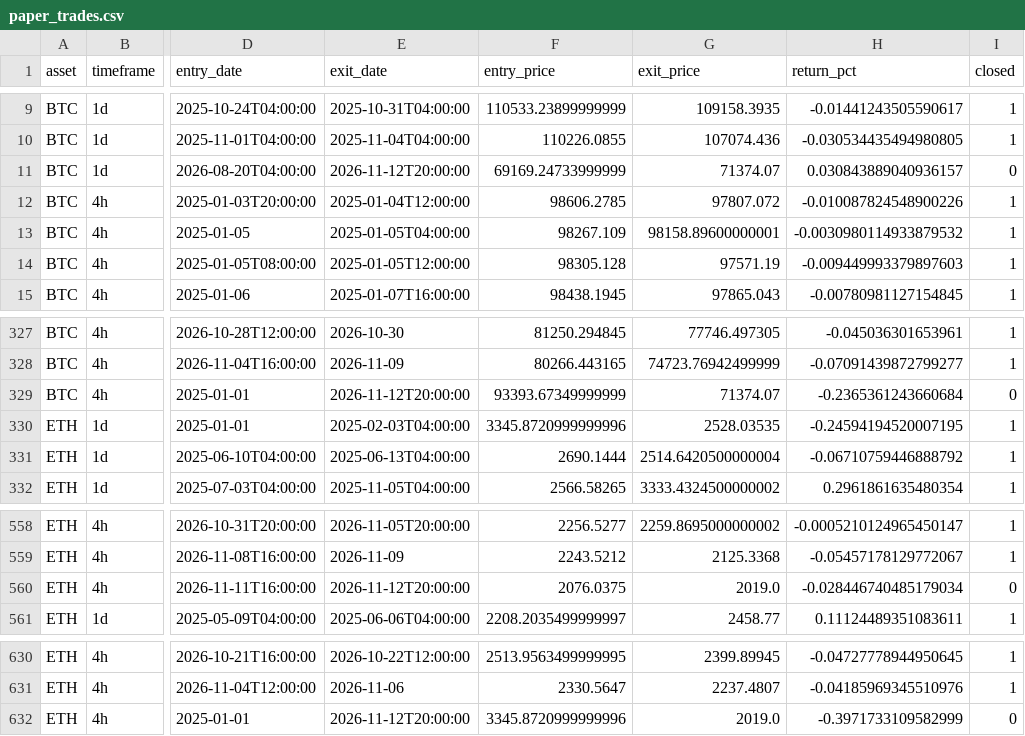
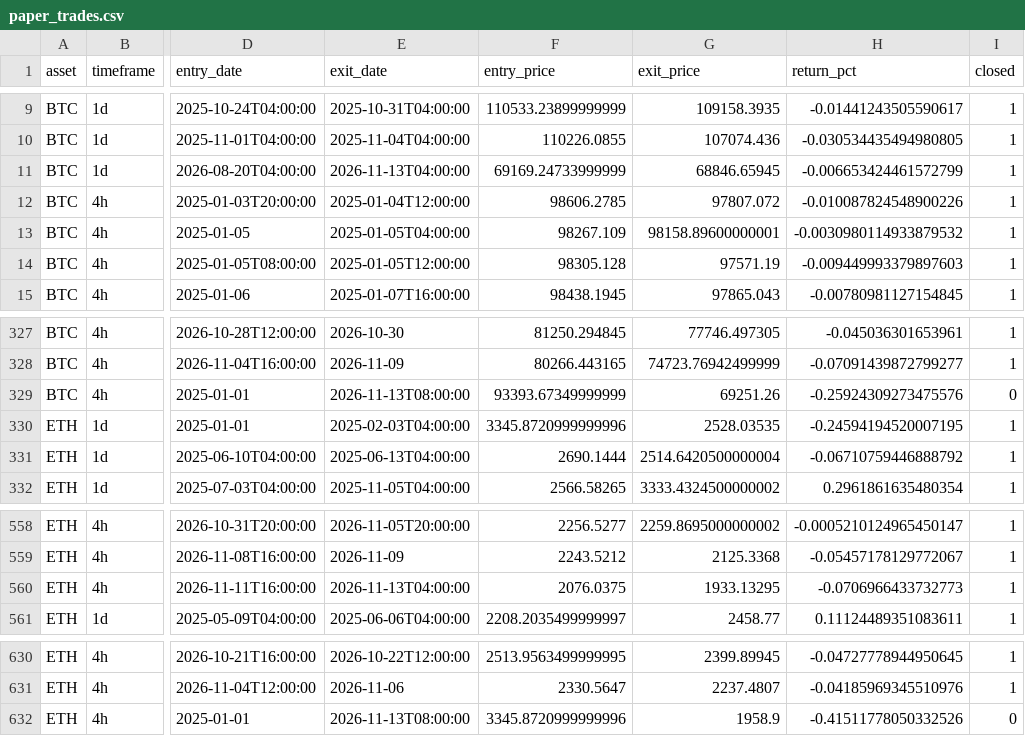
Before and after one commit to Pigger111-hub/Grok-trading, a CSV file: data/paper_trades.csv, drawn as a sheet; only a part is shown, gaps mark what is left out; the diff names each change by its address in the sheet, - before the commit and + after, or states it on an @@ line.

```diff
--- a/data/paper_trades.csv
+++ b/data/paper_trades.csv
-E11 (exit_date): 2026-11-12T20:00:00
+E11 (exit_date): 2026-11-13T04:00:00
-G11 (exit_price): 71374.07
+G11 (exit_price): 68846.65945
-H11 (return_pct): 0.030843889040936157
+H11 (return_pct): -0.006653424461572799
-I11 (closed): 0
+I11 (closed): 1
-E329 (exit_date): 2026-11-12T20:00:00
+E329 (exit_date): 2026-11-13T08:00:00
-G329 (exit_price): 71374.07
+G329 (exit_price): 69251.26
-H329 (return_pct): -0.2365361243660684
+H329 (return_pct): -0.25924309273475576
-E560 (exit_date): 2026-11-12T20:00:00
+E560 (exit_date): 2026-11-13T04:00:00
-G560 (exit_price): 2019.0
+G560 (exit_price): 1933.13295
-H560 (return_pct): -0.028446740485179034
+H560 (return_pct): -0.0706966433732773
-I560 (closed): 0
+I560 (closed): 1
-E632 (exit_date): 2026-11-12T20:00:00
+E632 (exit_date): 2026-11-13T08:00:00
-G632 (exit_price): 2019.0
+G632 (exit_price): 1958.9
-H632 (return_pct): -0.3971733109582999
+H632 (return_pct): -0.41511778050332526
```
Also changed, not shown: data/paper_positions.csv, 4 other files.
